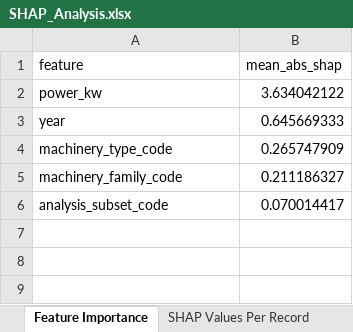
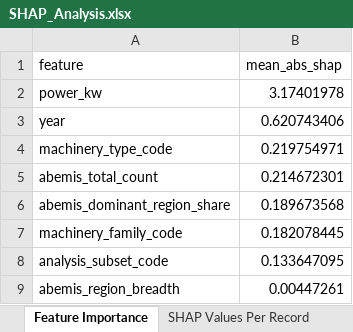
Before and after one commit to mbtiongson1/fuel-abemis, an Excel workbook: Mini-Project/Agricultural Machinery Inventory from ABEMIS/Regression Parameters Output V3/SHAP_Analysis.xlsx, sheet Feature Importance, drawn as a sheet; values as stored, in another font and other column widths than the file's, no borders; addresses are those after the commit; the diff names each change by its address in the sheet, - before the commit and + after, or states it on an @@ line.

Commit message:
feat: add ABEMIS context features, RF scoring on deployments, notebook backfill
Integrates the project proposal's "Context (ABEMIS machinery count)" predictor
into the RF, scores the trained model against all fuel-relevant ABEMIS records,
and backfills the notebook ML section.

Key changes:
- data/abemis_context_features.py (new): builds per-machinery-type table with
  abemis_total_count, abemis_region_breadth, abemis_dominant_region_share via a
  keyword mapping covering all 15 AMTEC types
- data/amtec_analytics.py: left-join the ABEMIS context table onto Clean Record
  Level; replace pandas-2.x-incompatible groupby/apply with explicit iteration
- models/random_forest.py: add the 3 ABEMIS columns to NUMERIC_FEATURES
- analysis/abemis_fuel_scoring.py (new): apply RF to all 246,741 fuel-relevant
  ABEMIS deployments; output regional fuel-demand aggregates
- data/ingestion/amtec_pdf_extractor.py: add extract_from_list() + --missing CLI
  for selective re-extraction
- scripts/audit_pdf_coverage.py (new): diff source PDFs vs. extracted batches
- FuelRequirement.ipynb: backfill cells 30-42 to call the modules end-to-end

Data refresh (after running pipeline end-to-end):
- 4 new V3 batches (batch_100..103) covering the 395 local PDFs
- AMTEC_full_extracted_dataset.xlsx reconstructed (995 rows: 600 legacy + 395
  new)
- Analytics V2 merged: 371 legacy records preserved + 7 new = 378 records, all
  with ABEMIS context features
- RF retrained: holdout R^2 0.91, MAE 1.09 L/h, RMSE 1.61 L/h, 8 features
- SHAP/LIME refreshed; ABEMIS Regional Fuel Estimates produced (172,265 records
  predictable of 246,741 total)

Blockers documented in HANDOVER.md:
- OCR on 247 scanned PDFs requires Tesseract + Poppler binaries (Windows: MSI
  installers; macOS: brew install tesseract poppler)
- 595 of the 600 legacy batch records reference PDFs no longer on disk
  (collaborator's machine)

Phase D (RAED cropping calendar) is design-only - data not yet acquired.

```diff
--- a/Mini-Project/Agricultural Machinery Inventory from ABEMIS/Regression Parameters Output V3/SHAP_Analysis.xlsx (sheet Feature Importance)
+++ b/Mini-Project/Agricultural Machinery Inventory from ABEMIS/Regression Parameters Output V3/SHAP_Analysis.xlsx (sheet Feature Importance)
-B2 (mean_abs_shap): 3.634042122
+B2 (mean_abs_shap): 3.17401978
-B3 (mean_abs_shap): 0.645669333
+B3 (mean_abs_shap): 0.620743406
-B4 (mean_abs_shap): 0.265747909
+B4 (mean_abs_shap): 0.219754971
+row 5: abemis_total_count | 0.214672301
+row 6: abemis_dominant_region_share | 0.189673568
-B7 (mean_abs_shap): 0.211186327
+B7 (mean_abs_shap): 0.182078445
-B8 (mean_abs_shap): 0.070014417
+B8 (mean_abs_shap): 0.133647095
+row 9: abemis_region_breadth | 0.00447261
```
Also changed, not shown: sheet SHAP Values Per Record, Mini-Project/Agricultural Machinery Inventory from ABEMIS/Analytics Output V2/AMTEC_Test_Report_Fuel_Power_Analytics_V2.xlsx, Mini-Project/Agricultural Machinery Inventory from ABEMIS/Regression Parameters Output V3/LIME_Explanations.xlsx, 40 other files.
